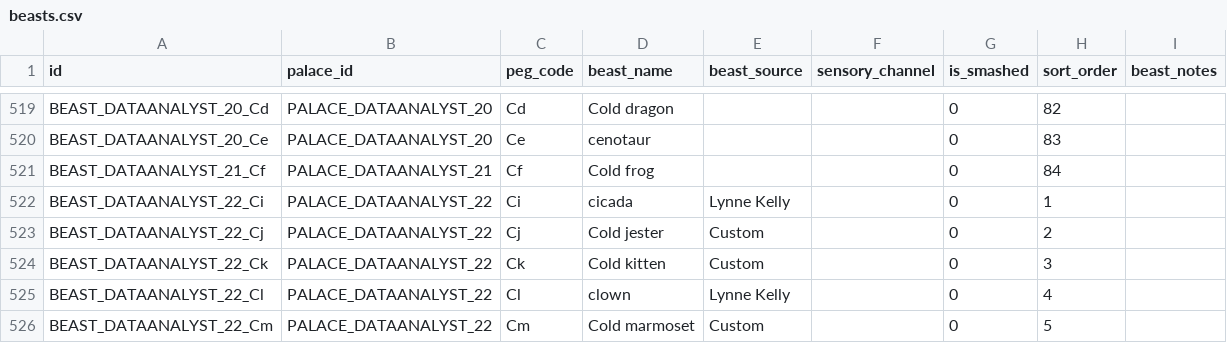
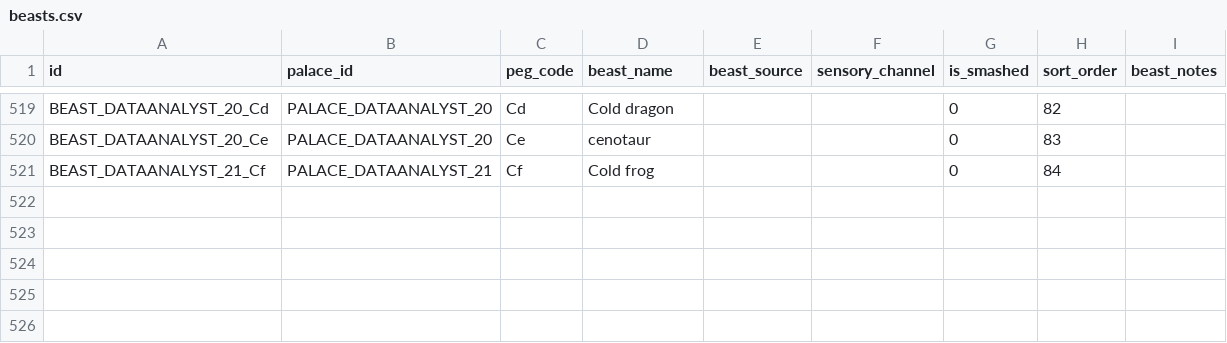
Before and after one commit to duducm2/scripts, a CSV file: mnemonics/data/beasts.csv, drawn as a sheet; only a part is shown, gaps mark what is left out.

```diff
--- a/mnemonics/data/beasts.csv
+++ b/mnemonics/data/beasts.csv
@@ -521,6 +521 @@ BEAST_DATAANALYST_20_Ce,PALACE_DATAANALYST_20,Ce,cenotaur,,,0,83,
 BEAST_DATAANALYST_21_Cf,PALACE_DATAANALYST_21,Cf,Cold frog,,,0,84,
-BEAST_DATAANALYST_22_Ci,PALACE_DATAANALYST_22,Ci,cicada,Lynne Kelly,,0,1,
-BEAST_DATAANALYST_22_Cj,PALACE_DATAANALYST_22,Cj,Cold jester,Custom,,0,2,
-BEAST_DATAANALYST_22_Ck,PALACE_DATAANALYST_22,Ck,Cold kitten,Custom,,0,3,
-BEAST_DATAANALYST_22_Cl,PALACE_DATAANALYST_22,Cl,clown,Lynne Kelly,,0,4,
-BEAST_DATAANALYST_22_Cm,PALACE_DATAANALYST_22,Cm,Cold marmoset,Custom,,0,5,
```
Also changed, not shown: mnemonics/data/atoms.csv, mnemonics/data/palaces.csv, 5 other files.
